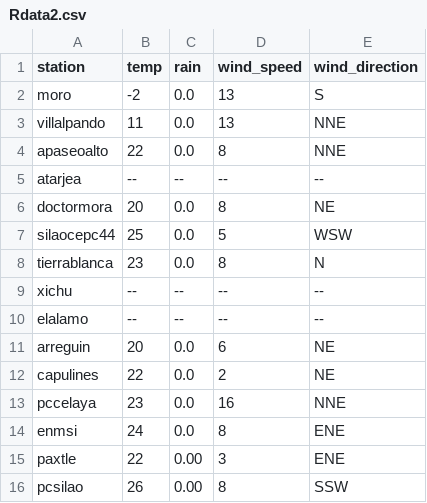
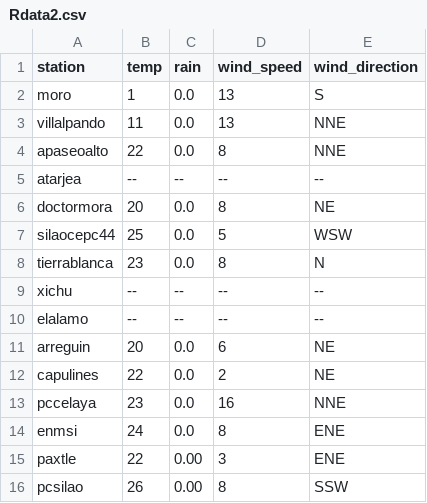
Before and after one commit to EliaquimATPC/test_appsheet-_connect, a CSV file: Rdata2.csv, drawn as a sheet.

Commit message:
Update Rdata2.csv

```diff
--- a/Rdata2.csv
+++ b/Rdata2.csv
@@ -1,3 +1,3 @@
 station,temp,rain,wind_speed,wind_direction
-moro,-2,0.0,13,S
+moro,1,0.0,13,S
 villalpando,11,0.0,13,NNE
```
